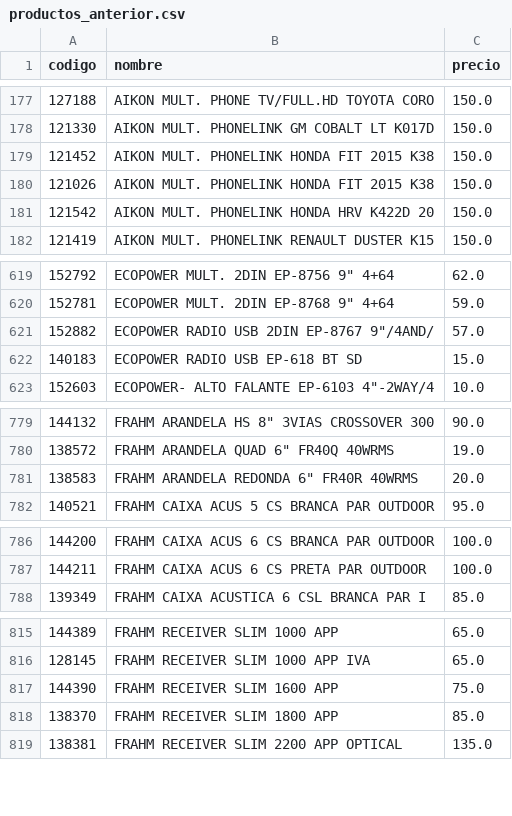
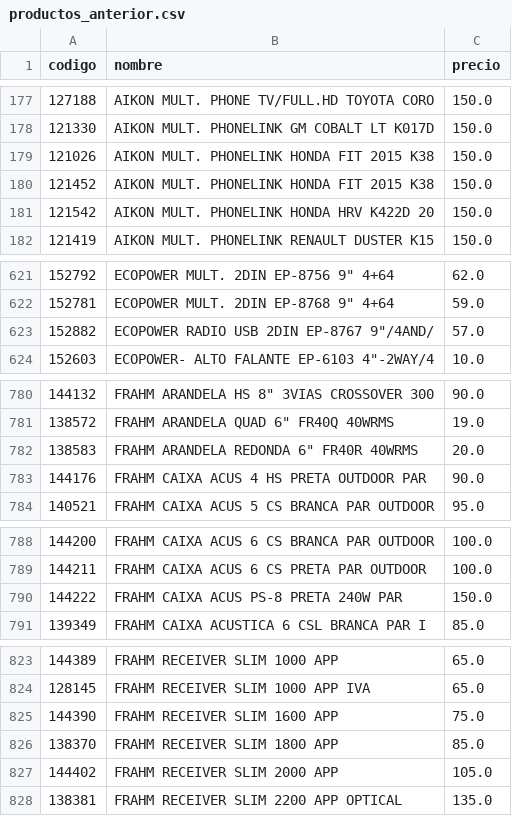
Before and after one commit to Gabrieluz1985/monitor-senki, a CSV file: productos_anterior.csv, drawn as a sheet; only a part is shown, gaps mark what is left out; the diff covers the shown part only.

```diff
--- a/productos_anterior.csv
+++ b/productos_anterior.csv
@@ -178,4 +178,4 @@
 121330,AIKON MULT. PHONELINK GM COBALT LT K017D,150.0
-121452,AIKON MULT. PHONELINK HONDA FIT 2015 K38,150.0
 121026,AIKON MULT. PHONELINK HONDA FIT 2015 K38,150.0
+121452,AIKON MULT. PHONELINK HONDA FIT 2015 K38,150.0
 121542,AIKON MULT. PHONELINK HONDA HRV K422D 20,150.0
@@ -621,3 +623,2 @@
 152882,"ECOPOWER RADIO USB 2DIN EP-8767 9""/4AND/",57.0
-140183,ECOPOWER RADIO USB EP-618 BT SD,15.0
 152603,"ECOPOWER- ALTO FALANTE EP-6103 4""-2WAY/4",10.0
@@ -781,2 +782,3 @@
 138583,"FRAHM ARANDELA REDONDA 6"" FR40R 40WRMS",20.0
+144176,FRAHM CAIXA ACUS 4 HS PRETA OUTDOOR PAR,90.0
 140521,FRAHM CAIXA ACUS 5 CS BRANCA PAR OUTDOOR,95.0
@@ -787,2 +789,3 @@
 144211,FRAHM CAIXA ACUS 6 CS PRETA PAR OUTDOOR,100.0
+144222,FRAHM CAIXA ACUS PS-8 PRETA 240W PAR,150.0
 139349,FRAHM CAIXA ACUSTICA 6 CSL BRANCA PAR I,85.0
@@ -818,2 +826,3 @@
 138370,FRAHM RECEIVER SLIM 1800 APP,85.0
+144402,FRAHM RECEIVER SLIM 2000 APP,105.0
 138381,FRAHM RECEIVER SLIM 2200 APP OPTICAL,135.0
```
Also changed, not shown: 9 added rows, 5 moved rows and 1 edited cell elsewhere in this file.
